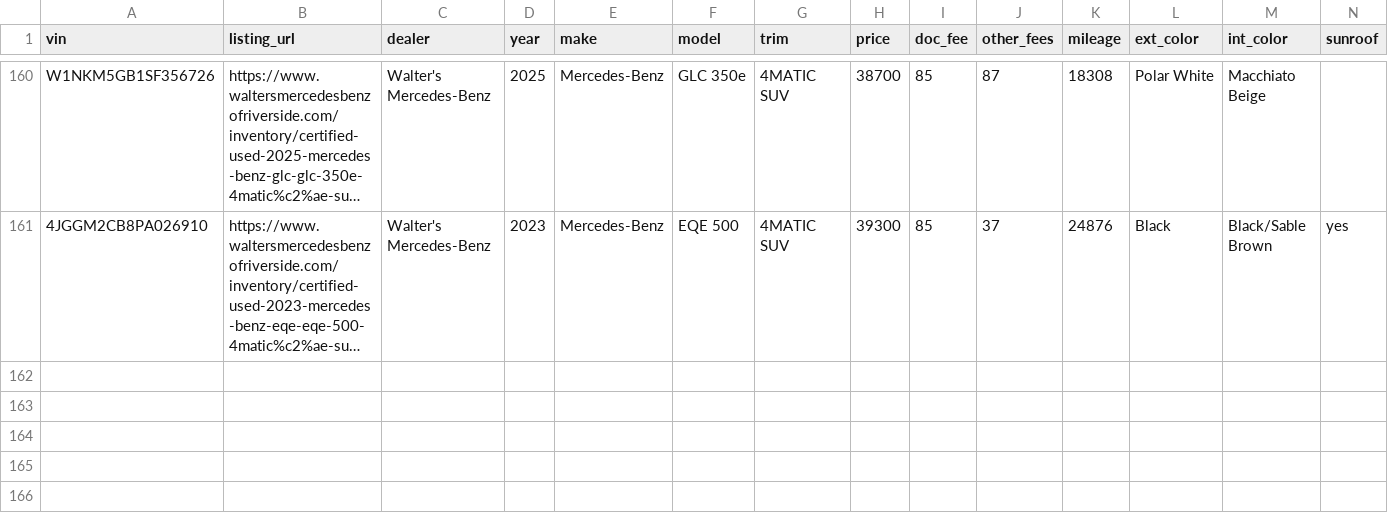
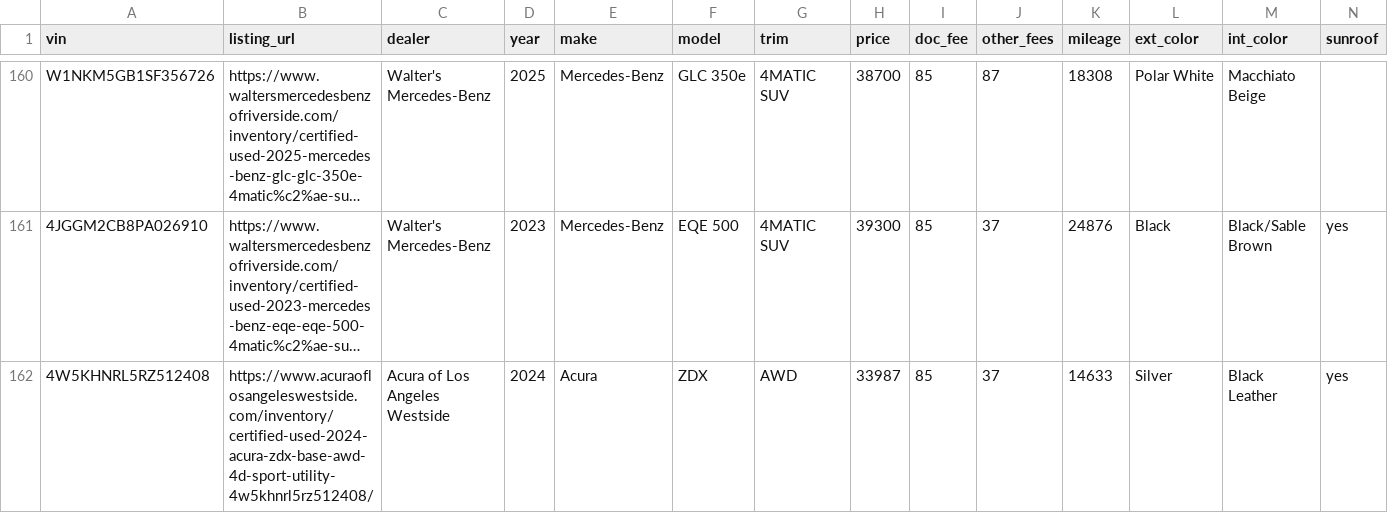
Before and after one commit to jhpdrbl/Car-finder-Ross, a CSV file: data/manual_listings.csv, drawn as a sheet; only a part is shown, gaps mark what is left out; long unchanged cells end in …; rows hold the shown columns only; the diff names each change by its address in the sheet, - before the commit and + after, or states it on an @@ line.

```diff
--- a/data/manual_listings.csv
+++ b/data/manual_listings.csv
+row 162: 4W5KHNRL5RZ512408 | https://www.acuraoflosangeleswestside.com/inventory/certified-used-2024-acura-zdx-base-awd-4d-sport-utility-4w5khnrl5rz512408/ | Acura of Los Angeles Westside | 2024 | Acura | ZDX | AWD | 33987 | 85 | 37 | 14633 | Silver | Black Leather | yes
```
Also changed, not shown: 2 other files.
